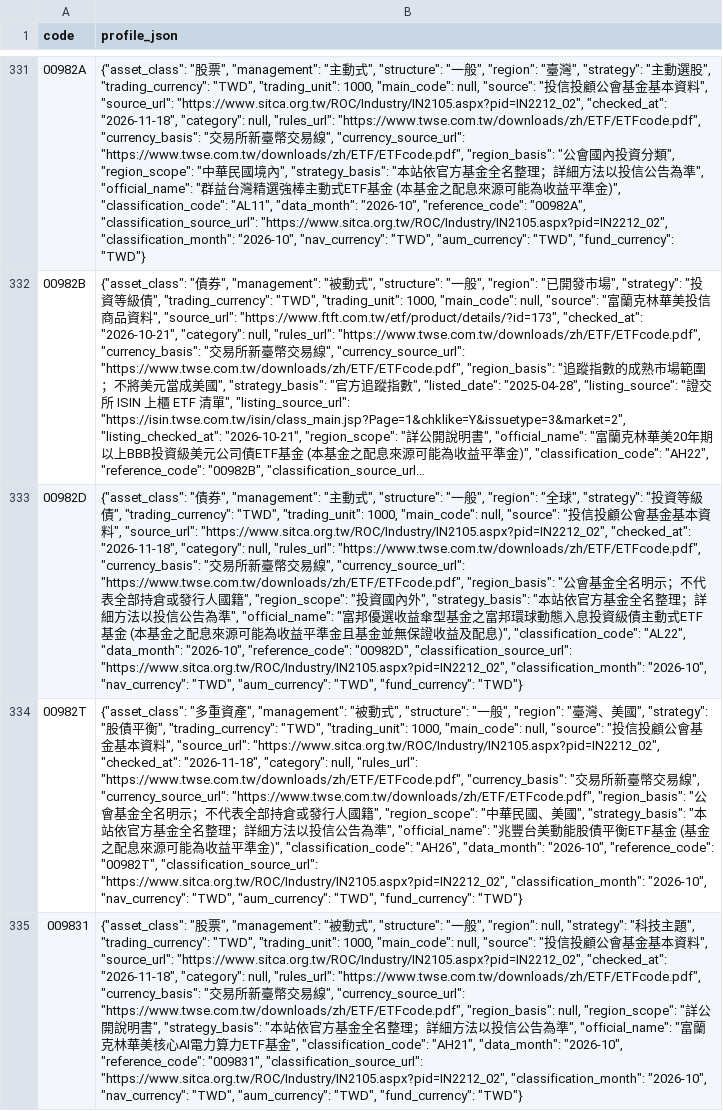
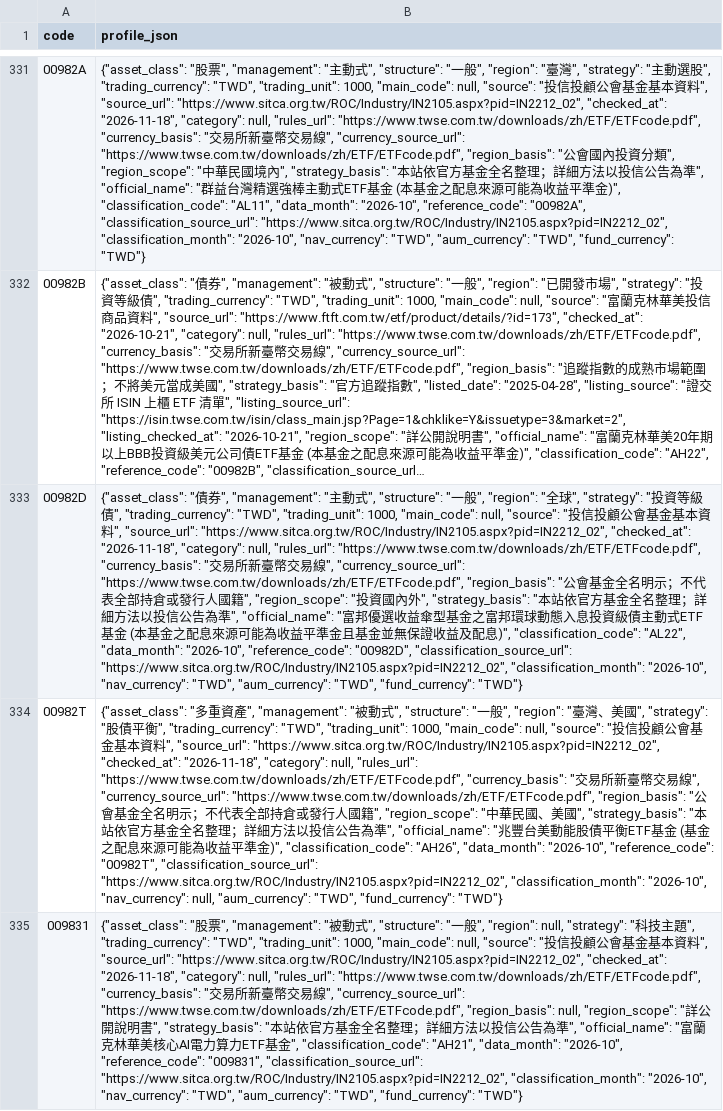
Before and after one commit to breezeflow-tw/breezeflow-data, a CSV file: data/history/product_profile.csv, drawn as a sheet; only a part is shown, gaps mark what is left out; long unchanged cells end in …; the diff covers the shown part only; the diff names each change by its address in the sheet, - before the commit and + after, or states it on an @@ line.

```diff
--- a/data/history/product_profile.csv
+++ b/data/history/product_profile.csv
-B334 (profile_json): …"2026-10", "nav_currency": "TWD", "aum_currency": "TWD",…
+B334 (profile_json): …"2026-10", "nav_currency": null, "aum_currency": "TWD",…
```
Also changed, not shown: 3 edited cells elsewhere in this file, data/history/daily/2026-11-17.csv, data/history/dividend.csv, 16 other files.
